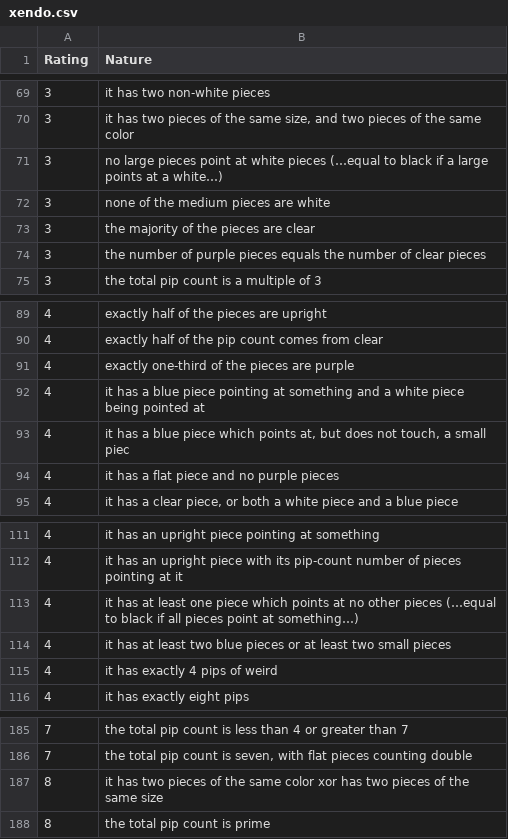
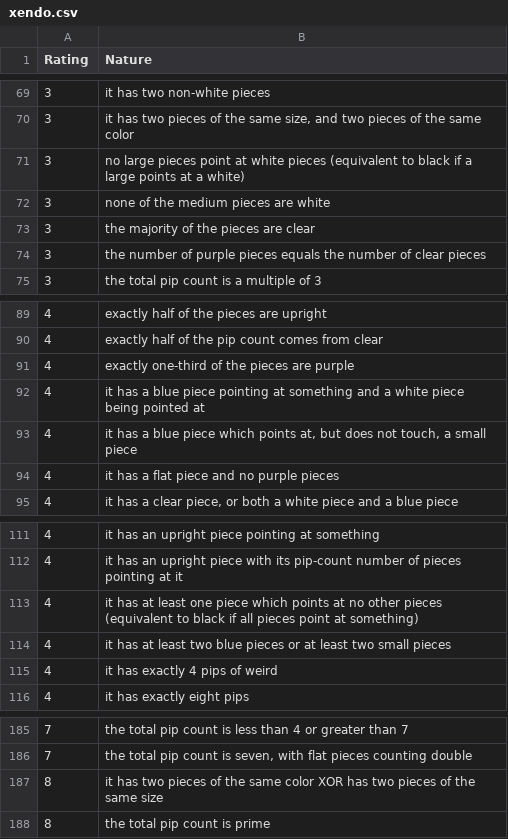
Before and after one commit to mcdemarco/cardpen, a CSV file: examples/xendo.csv, drawn as a sheet; only a part is shown, gaps mark what is left out.

Commit message:
Fix Xendo list typos.

```diff
--- a/examples/xendo.csv
+++ b/examples/xendo.csv
@@ -70,3 +70,3 @@ Rating	Nature
 3	it has two pieces of the same size, and two pieces of the same color
-3	no large pieces point at white pieces (…equal to black if a large points at a white…)
+3	no large pieces point at white pieces (equivalent to black if a large points at a white)
 3	none of the medium pieces are white
@@ -92,3 +92,3 @@ Rating	Nature
 4	it has a blue piece pointing at something and a white piece being pointed at
-4	it has a blue piece which points at, but does not touch, a small piec
+4	it has a blue piece which points at, but does not touch, a small piece
 4	it has a flat piece and no purple pieces
@@ -112,3 +112,3 @@ Rating	Nature
 4	it has an upright piece with its pip-count number of pieces pointing at it
-4	it has at least one piece which points at no other pieces (…equal to black if all pieces point at something…)
+4	it has at least one piece which points at no other pieces (equivalent to black if all pieces point at something)
 4	it has at least two blue pieces or at least two small pieces
@@ -186,3 +186,3 @@ Rating	Nature
 7	the total pip count is seven, with flat pieces counting double
-8	it has two pieces of the same color xor has two pieces of the same size
+8	it has two pieces of the same color XOR has two pieces of the same size
 8	the total pip count is prime
```
Also changed, not shown: 1 other file.
